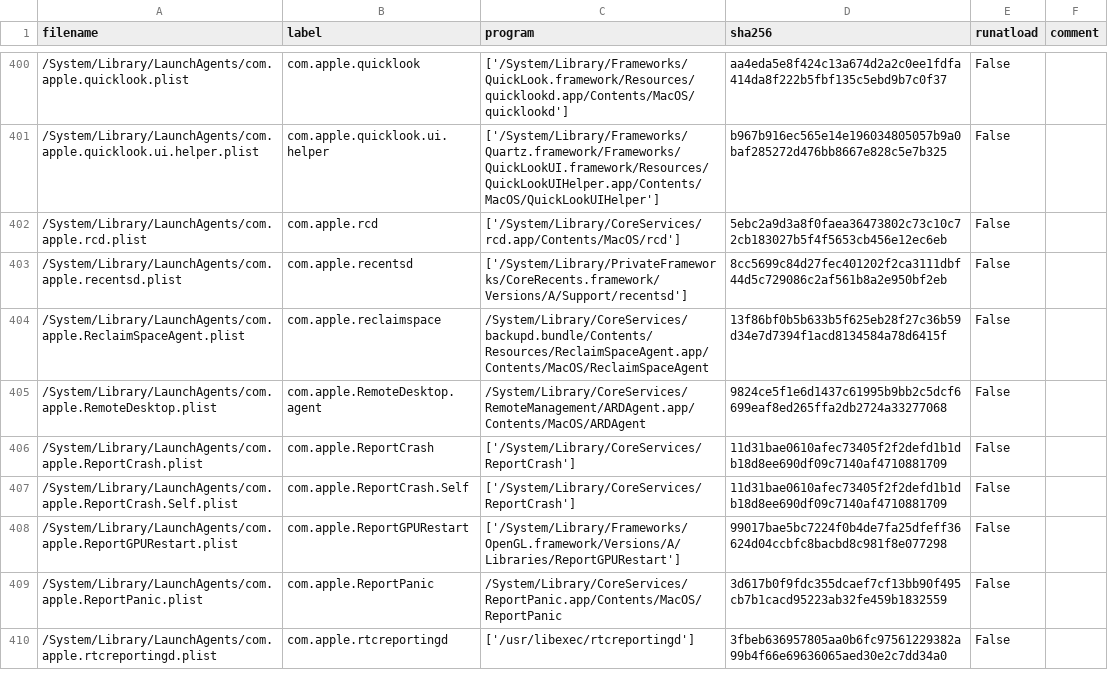
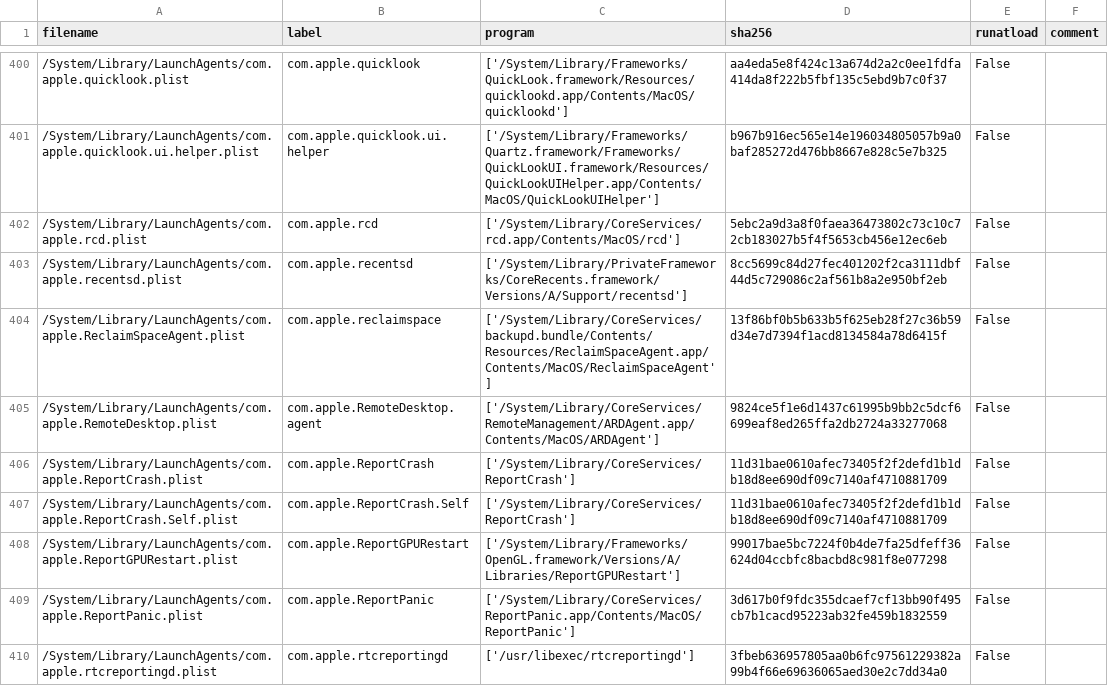
Before and after one commit to drduh/macOS-Security-and-Privacy-Guide, a CSV file: 14F27_launchd.csv (was yosemite_launch_plists.csv), drawn as a sheet; only a part is shown, gaps mark what is left out; the diff covers the shown part only.

Commit message:
Uniform program name, rename csv to build number.

```diff
--- a/yosemite_launch_plists.csv
+++ b/14F27_launchd.csv
@@ -403,4 +403,4 @@ filename,label,program,sha256,runatload,comment
 /System/Library/LaunchAgents/com.apple.recentsd.plist,com.apple.recentsd,"['/System/Library/PrivateFrameworks/CoreRecents.framework/Versions/A/Support/recentsd']",8cc5699c84d27fec401202f2ca3111dbf44d5c729086c2af561b8a2e950bf2eb,False,
-/System/Library/LaunchAgents/com.apple.ReclaimSpaceAgent.plist,com.apple.reclaimspace,"/System/Library/CoreServices/backupd.bundle/Contents/Resources/ReclaimSpaceAgent.app/Contents/MacOS/ReclaimSpaceAgent",13f86bf0b5b633b5f625eb28f27c36b59d34e7d7394f1acd8134584a78d6415f,False,
-/System/Library/LaunchAgents/com.apple.RemoteDesktop.plist,com.apple.RemoteDesktop.agent,"/System/Library/CoreServices/RemoteManagement/ARDAgent.app/Contents/MacOS/ARDAgent",9824ce5f1e6d1437c61995b9bb2c5dcf6699eaf8ed265ffa2db2724a33277068,False,
+/System/Library/LaunchAgents/com.apple.ReclaimSpaceAgent.plist,com.apple.reclaimspace,"['/System/Library/CoreServices/backupd.bundle/Contents/Resources/ReclaimSpaceAgent.app/Contents/MacOS/ReclaimSpaceAgent']",13f86bf0b5b633b5f625eb28f27c36b59d34e7d7394f1acd8134584a78d6415f,False,
+/System/Library/LaunchAgents/com.apple.RemoteDesktop.plist,com.apple.RemoteDesktop.agent,"['/System/Library/CoreServices/RemoteManagement/ARDAgent.app/Contents/MacOS/ARDAgent']",9824ce5f1e6d1437c61995b9bb2c5dcf6699eaf8ed265ffa2db2724a33277068,False,
 /System/Library/LaunchAgents/com.apple.ReportCrash.plist,com.apple.ReportCrash,"['/System/Library/CoreServices/ReportCrash']",11d31bae0610afec73405f2f2defd1b1db18d8ee690df09c7140af4710881709,False,
@@ -408,3 +408,3 @@ filename,label,program,sha256,runatload,comment
 /System/Library/LaunchAgents/com.apple.ReportGPURestart.plist,com.apple.ReportGPURestart,"['/System/Library/Frameworks/OpenGL.framework/Versions/A/Libraries/ReportGPURestart']",99017bae5bc7224f0b4de7fa25dfeff36624d04ccbfc8bacbd8c981f8e077298,False,
-/System/Library/LaunchAgents/com.apple.ReportPanic.plist,com.apple.ReportPanic,"/System/Library/CoreServices/ReportPanic.app/Contents/MacOS/ReportPanic",3d617b0f9fdc355dcaef7cf13bb90f495cb7b1cacd95223ab32fe459b1832559,False,
+/System/Library/LaunchAgents/com.apple.ReportPanic.plist,com.apple.ReportPanic,"['/System/Library/CoreServices/ReportPanic.app/Contents/MacOS/ReportPanic']",3d617b0f9fdc355dcaef7cf13bb90f495cb7b1cacd95223ab32fe459b1832559,False,
 /System/Library/LaunchAgents/com.apple.rtcreportingd.plist,com.apple.rtcreportingd,"['/usr/libexec/rtcreportingd']",3fbeb636957805aa0b6fc97561229382a99b4f66e69636065aed30e2c7dd34a0,False,
```
Also changed, not shown: 153 edited cells elsewhere in this file, 2 other files.
